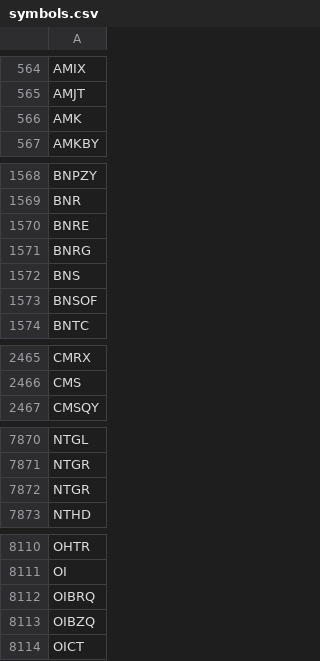
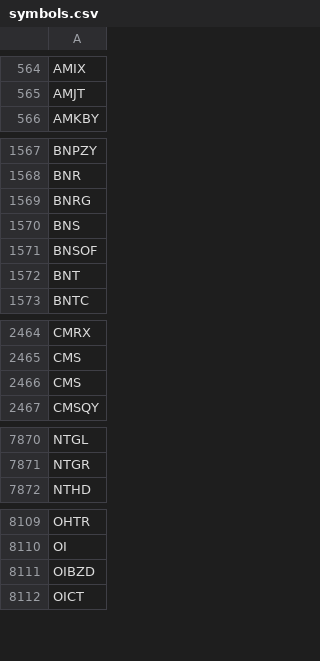
Before and after one commit to melder/symbols_options_csvs, a CSV file: symbols.csv, drawn as a sheet; only a part is shown, gaps mark what is left out; the diff covers the shown part only.

```diff
--- a/symbols.csv
+++ b/symbols.csv
@@ -565,3 +565,2 @@ AMIX
 AMJT
-AMK
 AMKBY
@@ -1569,3 +1568,2 @@ BNPZY
 BNR
-BNRE
 BNRG
@@ -1573,2 +1571,3 @@ BNS
 BNSOF
+BNT
 BNTC
@@ -2466,2 +2465,3 @@ CMRX
 CMS
+CMS
 CMSQY
@@ -7871,3 +7871,2 @@ NTGL
 NTGR
-NTGR
 NTHD
@@ -8111,4 +8110,3 @@ OHTR
 OI
-OIBRQ
-OIBZQ
+OIBZD
 OICT
```
Also changed, not shown: 1 added row and 1 removed row elsewhere in this file, monthlies.csv.
